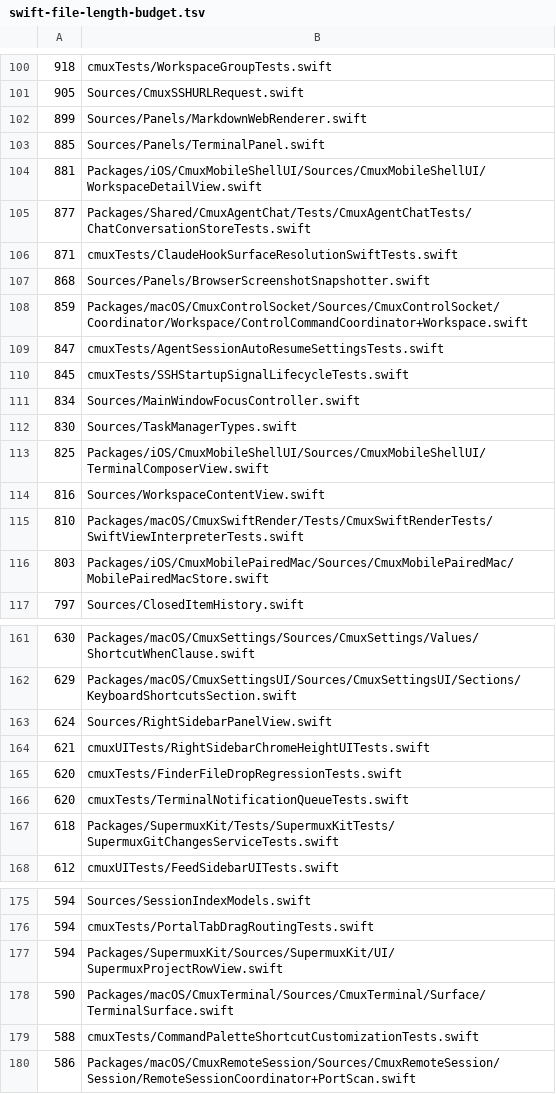
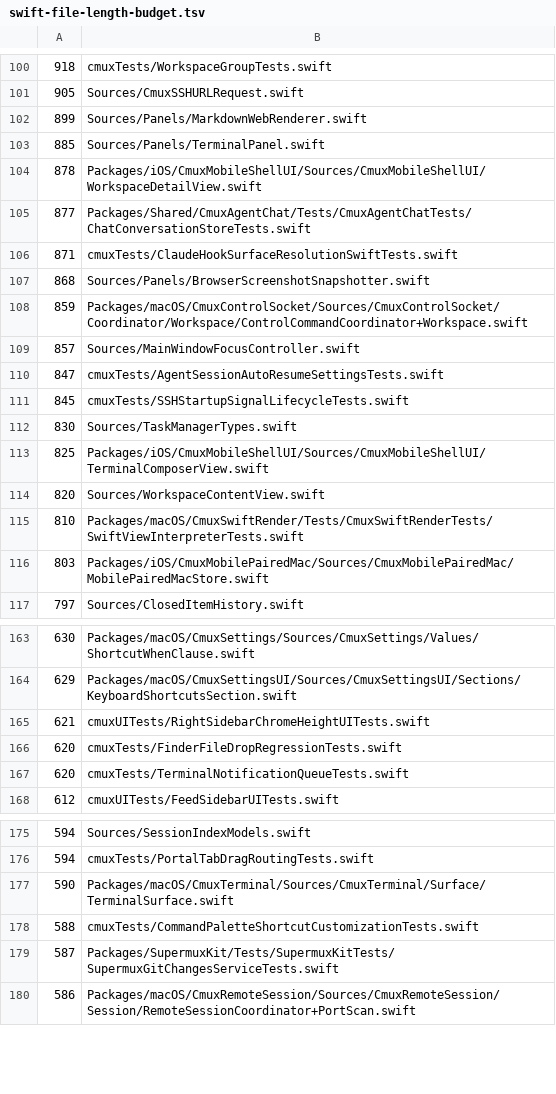
Before and after one commit to rajinsyed/supermux, a TSV file: .github/swift-file-length-budget.tsv, drawn as a sheet; only a part is shown, gaps mark what is left out; the diff covers the shown part only.

```diff
--- a/.github/swift-file-length-budget.tsv
+++ b/.github/swift-file-length-budget.tsv
@@ -103,3 +103,3 @@
 885	Sources/Panels/TerminalPanel.swift
-881	Packages/iOS/CmuxMobileShellUI/Sources/CmuxMobileShellUI/WorkspaceDetailView.swift
+878	Packages/iOS/CmuxMobileShellUI/Sources/CmuxMobileShellUI/WorkspaceDetailView.swift
 877	Packages/Shared/CmuxAgentChat/Tests/CmuxAgentChatTests/ChatConversationStoreTests.swift
@@ -108,8 +108,8 @@
 859	Packages/macOS/CmuxControlSocket/Sources/CmuxControlSocket/Coordinator/Workspace/ControlCommandCoordinator+Workspace.swift
+857	Sources/MainWindowFocusController.swift
 847	cmuxTests/AgentSessionAutoResumeSettingsTests.swift
 845	cmuxTests/SSHStartupSignalLifecycleTests.swift
-834	Sources/MainWindowFocusController.swift
 830	Sources/TaskManagerTypes.swift
 825	Packages/iOS/CmuxMobileShellUI/Sources/CmuxMobileShellUI/TerminalComposerView.swift
-816	Sources/WorkspaceContentView.swift
+820	Sources/WorkspaceContentView.swift
 810	Packages/macOS/CmuxSwiftRender/Tests/CmuxSwiftRenderTests/SwiftViewInterpreterTests.swift
@@ -162,3 +164,2 @@
 629	Packages/macOS/CmuxSettingsUI/Sources/CmuxSettingsUI/Sections/KeyboardShortcutsSection.swift
-624	Sources/RightSidebarPanelView.swift
 621	cmuxUITests/RightSidebarChromeHeightUITests.swift
@@ -166,3 +167,2 @@
 620	cmuxTests/TerminalNotificationQueueTests.swift
-618	Packages/SupermuxKit/Tests/SupermuxKitTests/SupermuxGitChangesServiceTests.swift
 612	cmuxUITests/FeedSidebarUITests.swift
@@ -176,5 +176,5 @@
 594	cmuxTests/PortalTabDragRoutingTests.swift
-594	Packages/SupermuxKit/Sources/SupermuxKit/UI/SupermuxProjectRowView.swift
 590	Packages/macOS/CmuxTerminal/Sources/CmuxTerminal/Surface/TerminalSurface.swift
 588	cmuxTests/CommandPaletteShortcutCustomizationTests.swift
+587	Packages/SupermuxKit/Tests/SupermuxKitTests/SupermuxGitChangesServiceTests.swift
 586	Packages/macOS/CmuxRemoteSession/Sources/CmuxRemoteSession/Session/RemoteSessionCoordinator+PortScan.swift
```
Also changed, not shown: 10 added rows, 9 removed rows and 13 edited cells elsewhere in this file, 5 other files.
